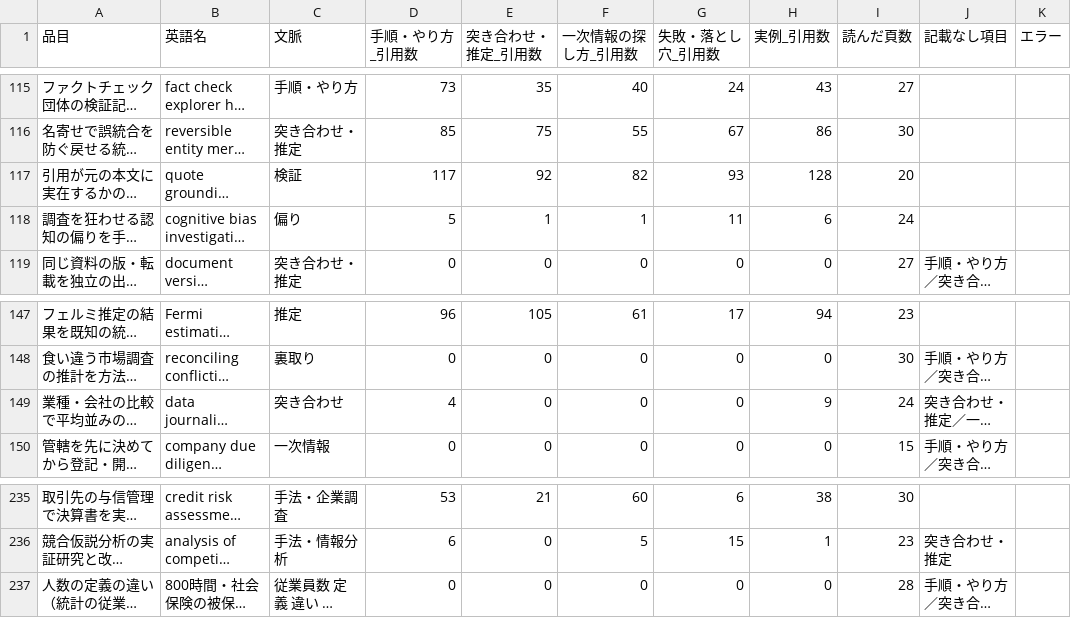
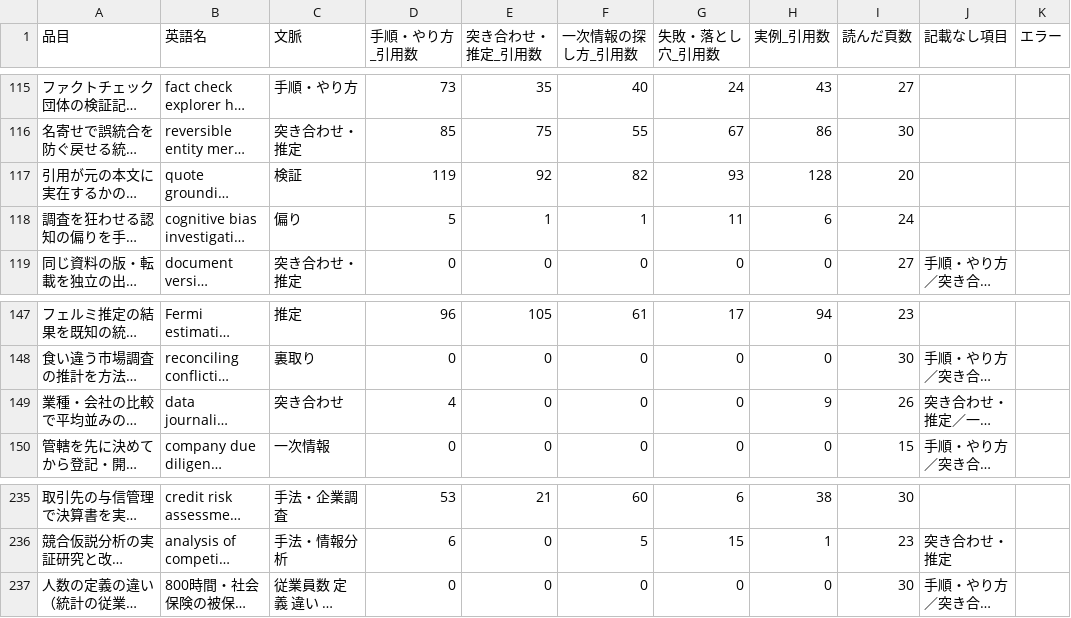
Before and after one commit to a-one-road-official/Researcher, a CSV file: researcher/out/research_method/summary.csv, drawn as a sheet; only a part is shown, gaps mark what is left out; long unchanged cells end in …; the diff covers the shown part only; the diff names each change by its address in the sheet, - before the commit and + after, or states it on an @@ line.

```diff
--- a/researcher/out/research_method/summary.csv
+++ b/researcher/out/research_method/summary.csv
-D117 (手順・やり方_引用数): 117
+D117 (手順・やり方_引用数): 119
-I149 (読んだ頁数): 24
+I149 (読んだ頁数): 26
-I237 (読んだ頁数): 28
+I237 (読んだ頁数): 30
```
Also changed, not shown: 18 edited cells elsewhere in this file, researcher/out/research_method/cross.csv, 36 other files.
